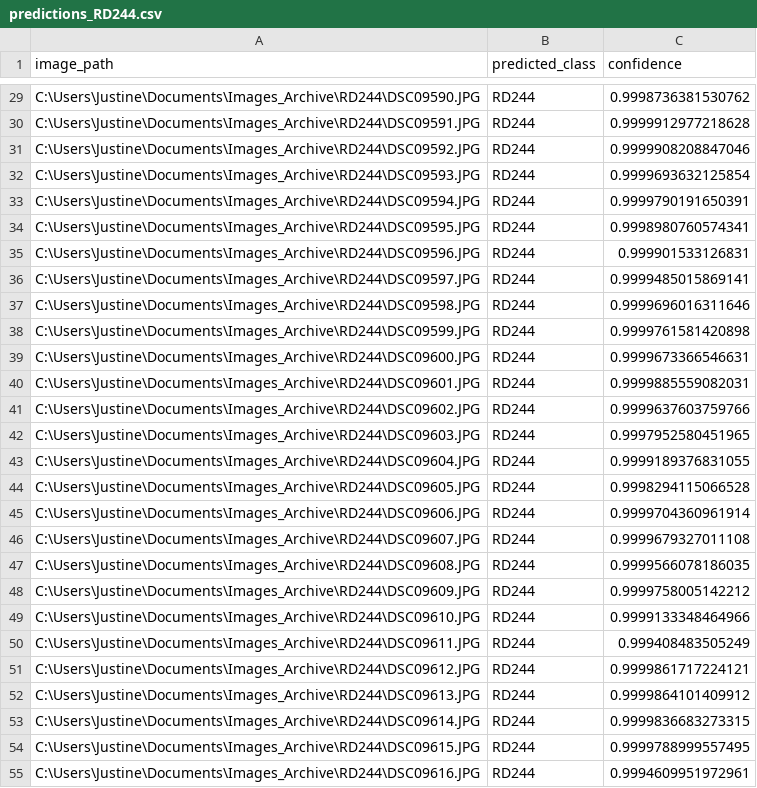
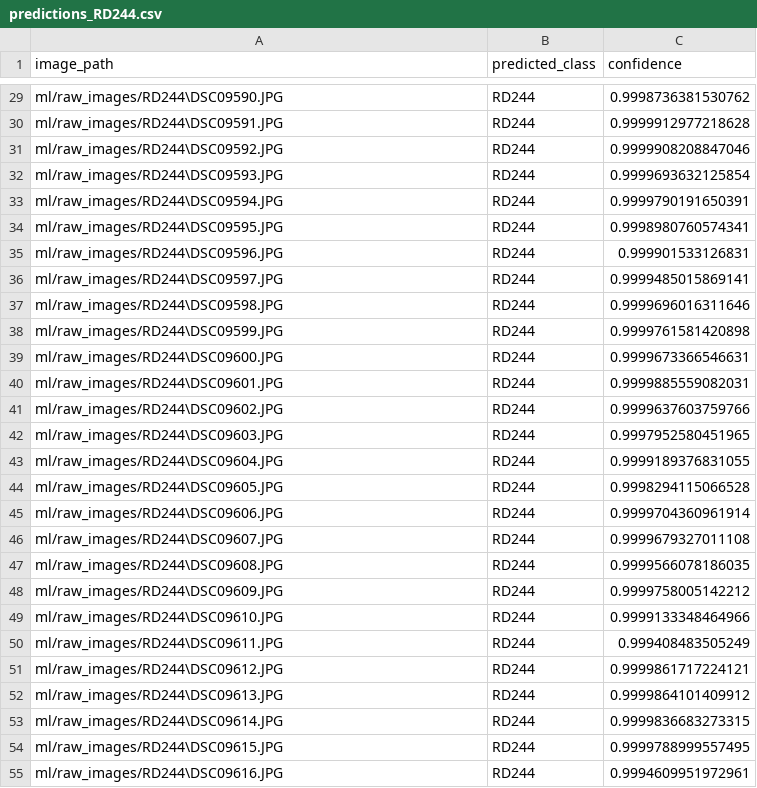
Before and after one commit to gecapistrano/sulyap-lasalyano, a CSV file: ml/evaluation/predictions_RD244.csv, drawn as a sheet; only a part is shown, gaps mark what is left out; the diff covers the shown part only; the diff names each change by its address in the sheet, - before the commit and + after, or states it on an @@ line.

Commit message:
chore: drop archive / archive-dlsud naming for Sulyap Lasalyano
- Rename splash CSS classes to sulyap-splash-*; mock copy Planning records
- Default SQLite file sulyap.db in config and env example; gitignore sulyap.db
- README Vercel section uses sulyap-lasalyano only; SECURITY contact via GitHub
- ML paths: neutral raw_images root and anonymized prediction CSV paths

```diff
--- a/ml/evaluation/predictions_RD244.csv
+++ b/ml/evaluation/predictions_RD244.csv
-A29 (image_path): C:\Users\Justine\Documents\Images_Archive\RD244\DSC09590.JPG
+A29 (image_path): ml/raw_images/RD244\DSC09590.JPG
-A30 (image_path): C:\Users\Justine\Documents\Images_Archive\RD244\DSC09591.JPG
+A30 (image_path): ml/raw_images/RD244\DSC09591.JPG
-A31 (image_path): C:\Users\Justine\Documents\Images_Archive\RD244\DSC09592.JPG
+A31 (image_path): ml/raw_images/RD244\DSC09592.JPG
-A32 (image_path): C:\Users\Justine\Documents\Images_Archive\RD244\DSC09593.JPG
+A32 (image_path): ml/raw_images/RD244\DSC09593.JPG
-A33 (image_path): C:\Users\Justine\Documents\Images_Archive\RD244\DSC09594.JPG
+A33 (image_path): ml/raw_images/RD244\DSC09594.JPG
-A34 (image_path): C:\Users\Justine\Documents\Images_Archive\RD244\DSC09595.JPG
+A34 (image_path): ml/raw_images/RD244\DSC09595.JPG
-A35 (image_path): C:\Users\Justine\Documents\Images_Archive\RD244\DSC09596.JPG
+A35 (image_path): ml/raw_images/RD244\DSC09596.JPG
-A36 (image_path): C:\Users\Justine\Documents\Images_Archive\RD244\DSC09597.JPG
+A36 (image_path): ml/raw_images/RD244\DSC09597.JPG
-A37 (image_path): C:\Users\Justine\Documents\Images_Archive\RD244\DSC09598.JPG
+A37 (image_path): ml/raw_images/RD244\DSC09598.JPG
-A38 (image_path): C:\Users\Justine\Documents\Images_Archive\RD244\DSC09599.JPG
+A38 (image_path): ml/raw_images/RD244\DSC09599.JPG
-A39 (image_path): C:\Users\Justine\Documents\Images_Archive\RD244\DSC09600.JPG
+A39 (image_path): ml/raw_images/RD244\DSC09600.JPG
-A40 (image_path): C:\Users\Justine\Documents\Images_Archive\RD244\DSC09601.JPG
+A40 (image_path): ml/raw_images/RD244\DSC09601.JPG
-A41 (image_path): C:\Users\Justine\Documents\Images_Archive\RD244\DSC09602.JPG
+A41 (image_path): ml/raw_images/RD244\DSC09602.JPG
-A42 (image_path): C:\Users\Justine\Documents\Images_Archive\RD244\DSC09603.JPG
+A42 (image_path): ml/raw_images/RD244\DSC09603.JPG
-A43 (image_path): C:\Users\Justine\Documents\Images_Archive\RD244\DSC09604.JPG
+A43 (image_path): ml/raw_images/RD244\DSC09604.JPG
-A44 (image_path): C:\Users\Justine\Documents\Images_Archive\RD244\DSC09605.JPG
+A44 (image_path): ml/raw_images/RD244\DSC09605.JPG
-A45 (image_path): C:\Users\Justine\Documents\Images_Archive\RD244\DSC09606.JPG
+A45 (image_path): ml/raw_images/RD244\DSC09606.JPG
-A46 (image_path): C:\Users\Justine\Documents\Images_Archive\RD244\DSC09607.JPG
+A46 (image_path): ml/raw_images/RD244\DSC09607.JPG
-A47 (image_path): C:\Users\Justine\Documents\Images_Archive\RD244\DSC09608.JPG
+A47 (image_path): ml/raw_images/RD244\DSC09608.JPG
-A48 (image_path): C:\Users\Justine\Documents\Images_Archive\RD244\DSC09609.JPG
+A48 (image_path): ml/raw_images/RD244\DSC09609.JPG
-A49 (image_path): C:\Users\Justine\Documents\Images_Archive\RD244\DSC09610.JPG
+A49 (image_path): ml/raw_images/RD244\DSC09610.JPG
-A50 (image_path): C:\Users\Justine\Documents\Images_Archive\RD244\DSC09611.JPG
+A50 (image_path): ml/raw_images/RD244\DSC09611.JPG
-A51 (image_path): C:\Users\Justine\Documents\Images_Archive\RD244\DSC09612.JPG
+A51 (image_path): ml/raw_images/RD244\DSC09612.JPG
-A52 (image_path): C:\Users\Justine\Documents\Images_Archive\RD244\DSC09613.JPG
+A52 (image_path): ml/raw_images/RD244\DSC09613.JPG
-A53 (image_path): C:\Users\Justine\Documents\Images_Archive\RD244\DSC09614.JPG
+A53 (image_path): ml/raw_images/RD244\DSC09614.JPG
-A54 (image_path): C:\Users\Justine\Documents\Images_Archive\RD244\DSC09615.JPG
+A54 (image_path): ml/raw_images/RD244\DSC09615.JPG
-A55 (image_path): C:\Users\Justine\Documents\Images_Archive\RD244\DSC09616.JPG
+A55 (image_path): ml/raw_images/RD244\DSC09616.JPG
```
Also changed, not shown: 52 edited cells elsewhere in this file, 9 other files.
